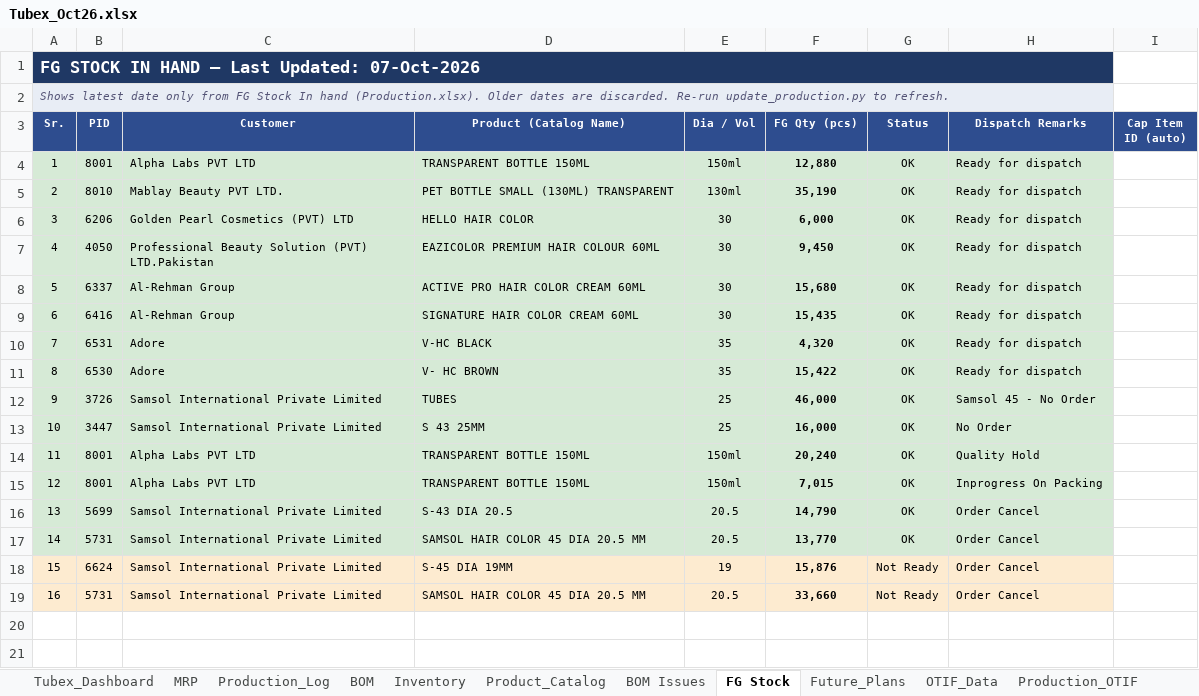
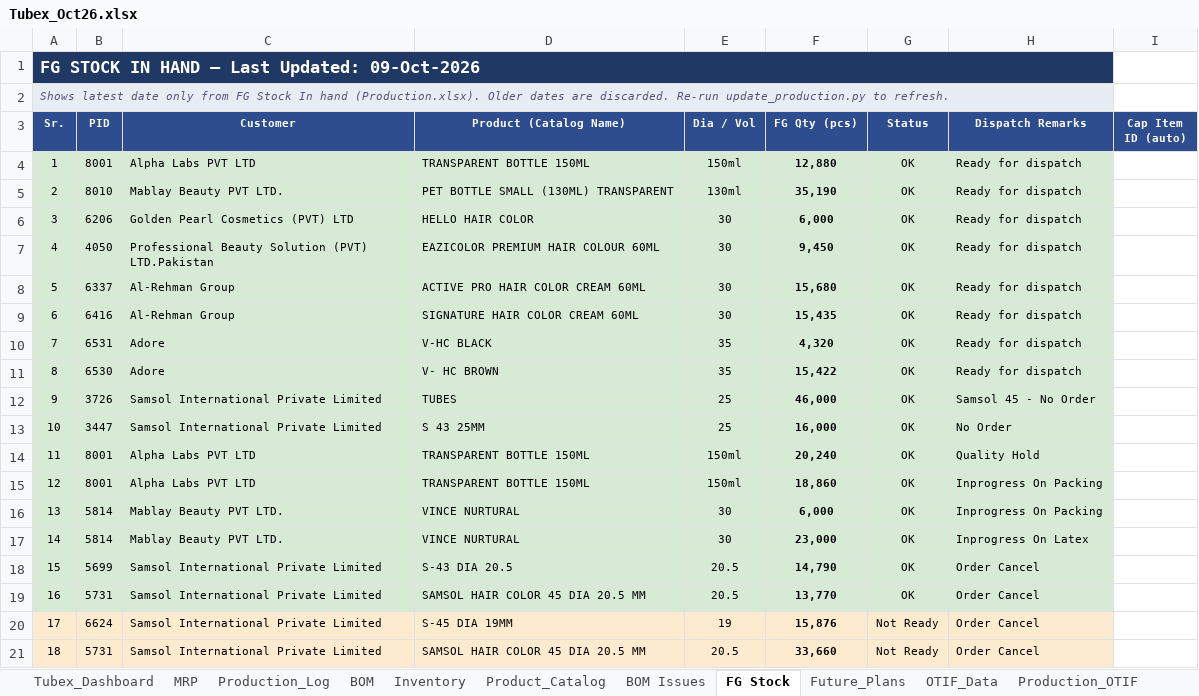
Before and after one commit to ckndr/alpha-containers, an Excel workbook: Tubex_Oct26.xlsx, sheet FG Stock, drawn as a sheet; values as stored, in another font and other column widths than the file's, no borders; the diff names each change by its address in the sheet, - before the commit and + after, or states it on an @@ line.

```diff
--- a/Tubex_Oct26.xlsx (sheet FG Stock)
+++ b/Tubex_Oct26.xlsx (sheet FG Stock)
@@ column A (Sr.) renumbered from row 1 down @@
-F15 (FG Qty (pcs)): 7,015
+F15 (FG Qty (pcs)): 18,860
+row 16: 13 | 5814 | Mablay Beauty PVT LTD. | VINCE NURTURAL | 30 | 6,000 | OK | Inprogress On Packing
+row 17: 14 | 5814 | Mablay Beauty PVT LTD. | VINCE NURTURAL | 30 | 23,000 | OK | Inprogress On Latex
```
Also changed, not shown: sheet Tubex_Dashboard, sheet Production_Log, sheet MRP, sheet Inventory, hidden cells, Tubex Records/Tubex_Sep26.xlsx, 3 other files.
